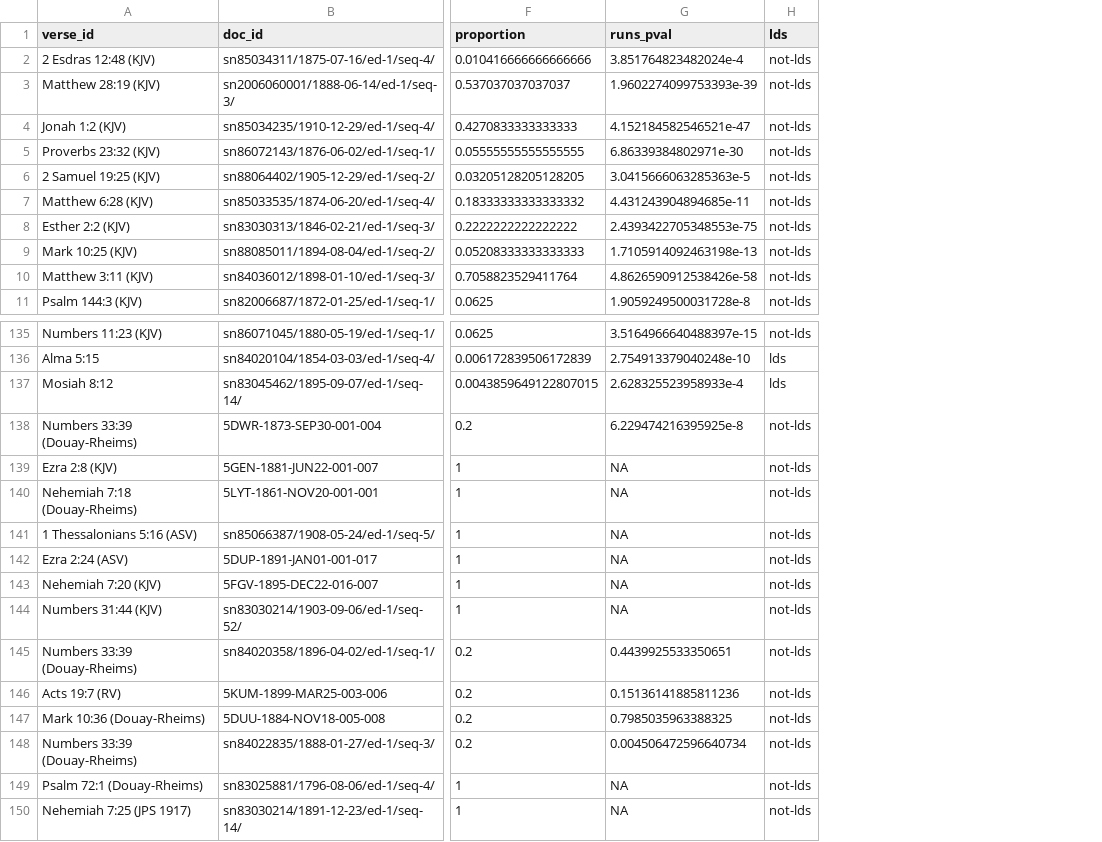
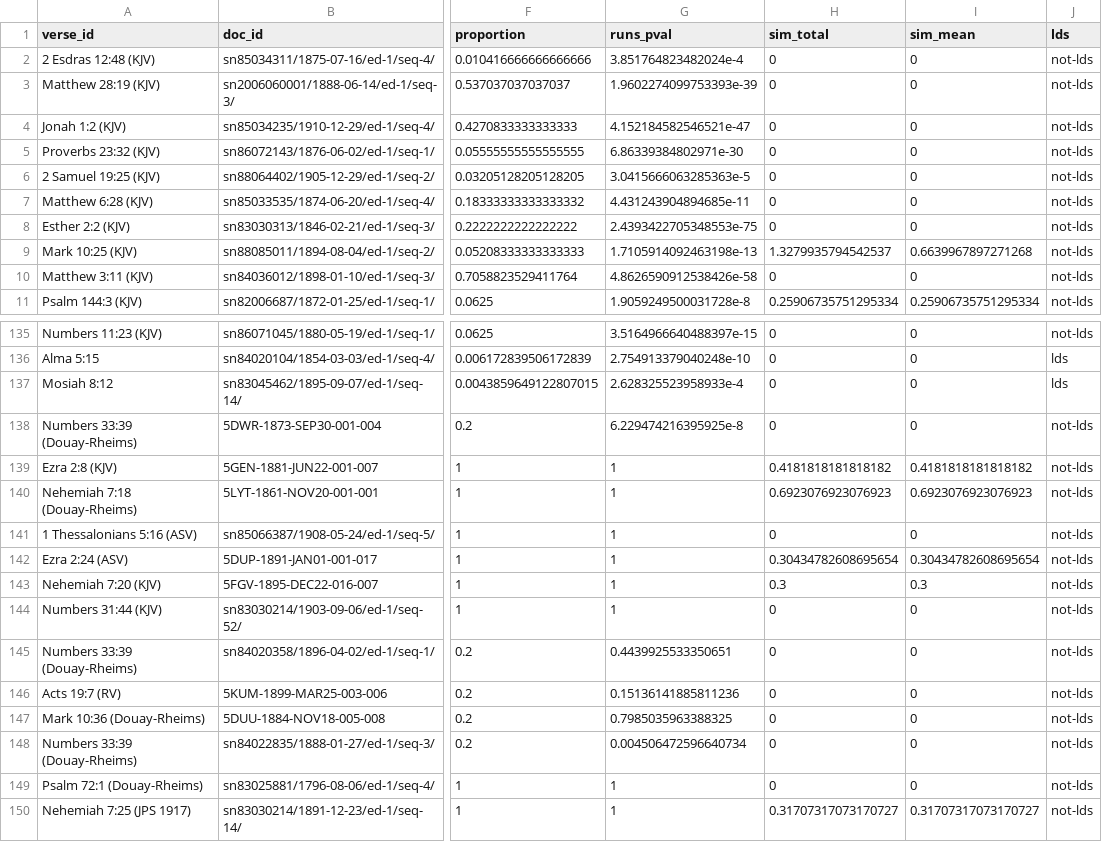
Before and after one commit to lmullen/americas-public-bible, a CSV file: model/apb-testing.csv, drawn as a sheet; only a part is shown, gaps mark what is left out; the diff names each change by its address in the sheet, - before the commit and + after, or states it on an @@ line.

```diff
--- a/model/apb-testing.csv
+++ b/model/apb-testing.csv
+column H (sim_total), rows 2-11: 0 | 0 | 0 | 0 | 0 | 0 | 0 | 1.3279935794542537 | 0 | 0.25906735751295334; rows 135-150: 0 | 0 | 0 | 0 | 0.4181818181818182 | 0.6923076923076923 | 0 | 0.30434782608695654 | 0.3 | 0 | 0 | 0 | 0 | 0 | 0 | 0.31707317073170727
+column I (sim_mean), rows 2-11: 0 | 0 | 0 | 0 | 0 | 0 | 0 | 0.6639967897271268 | 0 | 0.25906735751295334; rows 135-150: 0 | 0 | 0 | 0 | 0.4181818181818182 | 0.6923076923076923 | 0 | 0.30434782608695654 | 0.3 | 0 | 0 | 0 | 0 | 0 | 0 | 0.31707317073170727
-G139:G144 (runs_pval): NA
+G139:G144 (runs_pval): 1
-G149:G150 (runs_pval): NA
+G149:G150 (runs_pval): 1
```
Also changed, not shown: 4 other files.
